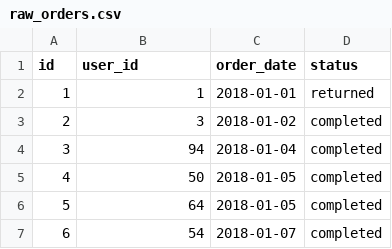
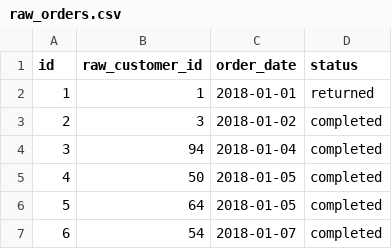
Before and after one commit to grafana/grafana-cube-datasource, a CSV file: dev-environment/data/seeds/raw_orders.csv, drawn as a sheet; only a part is shown.

Commit message:
refactor(dev): rename seed FK columns for Cube join generation
Co-authored-by: Sam Jewell <samjewell@users.noreply.github.com>

```diff
--- a/dev-environment/data/seeds/raw_orders.csv
+++ b/dev-environment/data/seeds/raw_orders.csv
@@ -1,2 +1,2 @@
-"id","user_id","order_date","status"
+"id","raw_customer_id","order_date","status"
 1,1,"2018-01-01","returned"
```
Also changed, not shown: dev-environment/data/seeds/raw_payments.csv, 3 other files.
